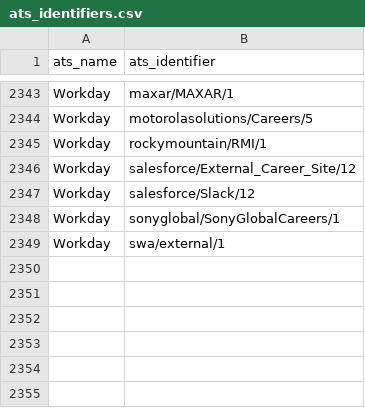
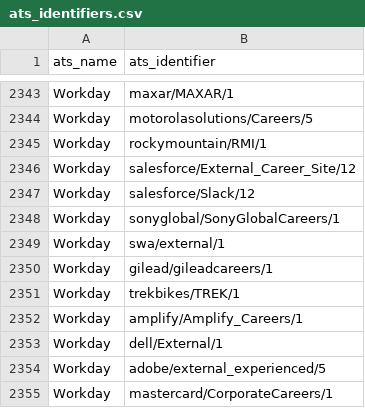
Before and after one commit to Ches-ctrl/Cheddar, a CSV file: storage/csv/ats_identifiers.csv, drawn as a sheet; only a part is shown, gaps mark what is left out.

```diff
--- a/storage/csv/ats_identifiers.csv
+++ b/storage/csv/ats_identifiers.csv
@@ -2349 +2349,7 @@ Workday,sonyglobal/SonyGlobalCareers/1
 Workday,swa/external/1
+Workday,gilead/gileadcareers/1
+Workday,trekbikes/TREK/1
+Workday,amplify/Amplify_Careers/1
+Workday,dell/External/1
+Workday,adobe/external_experienced/5
+Workday,mastercard/CorporateCareers/1
```
Also changed, not shown: 4 other files.
